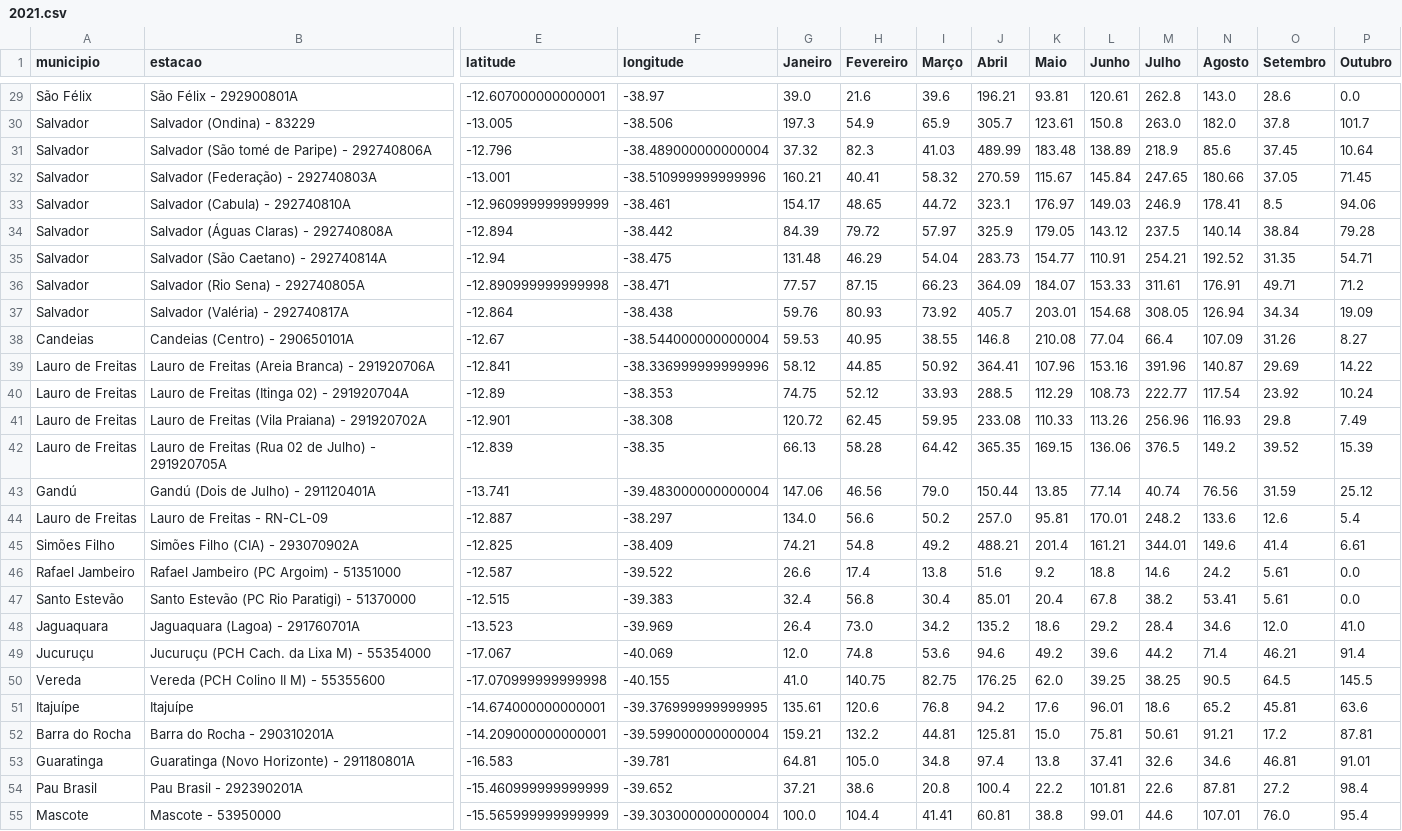
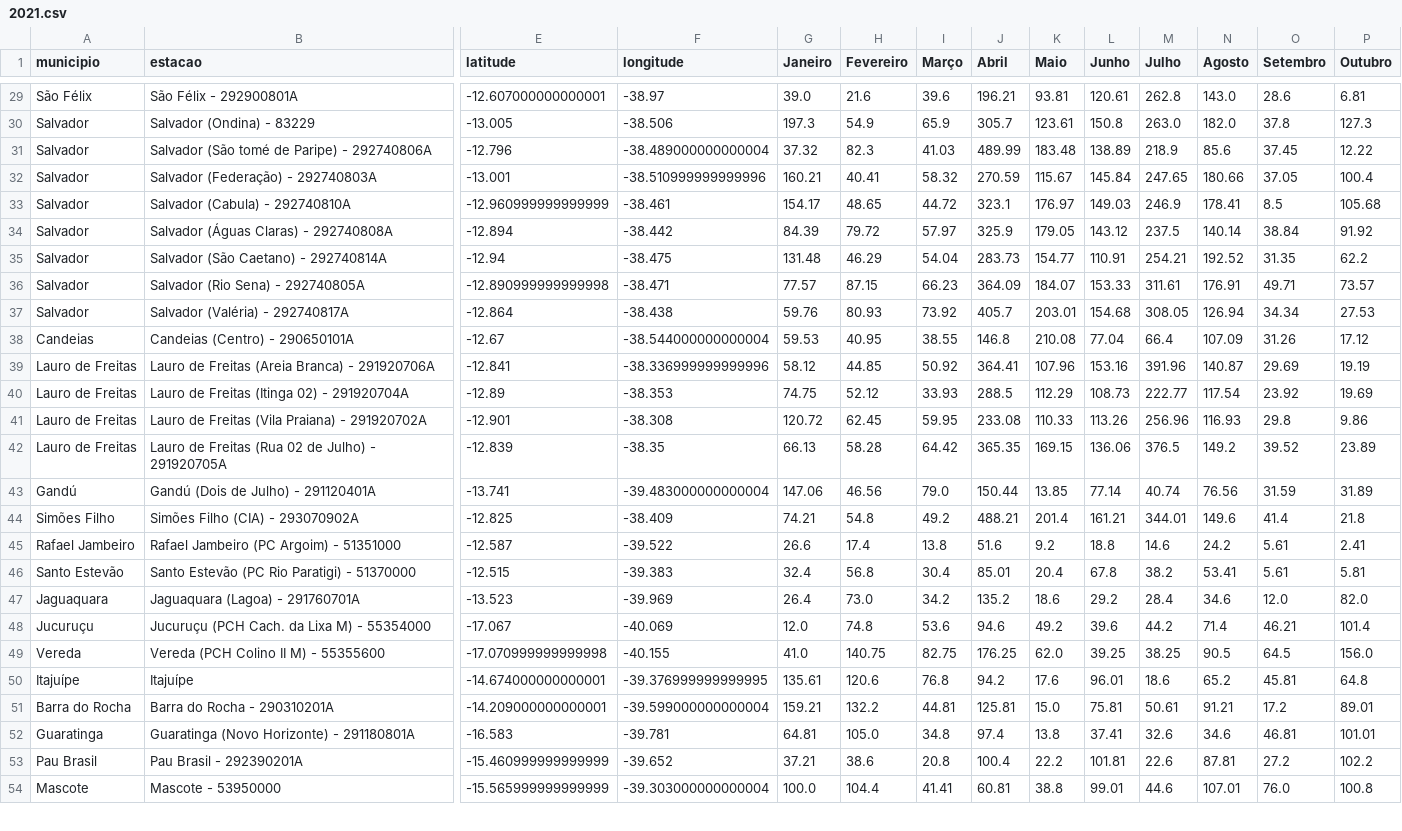
Before and after one commit to SantiagoAmaral/monitoramento1, a CSV file: dados/mensal/2021.csv, drawn as a sheet; only a part is shown, gaps mark what is left out; removed rows and columns are numbered as before the commit, all else as after; rows hold the shown columns only; the diff covers the shown part only; the diff names each change by its address in the sheet, - before the commit and + after, or states it on an @@ line.

```diff
--- a/dados/mensal/2021.csv
+++ b/dados/mensal/2021.csv
-P29 (Outubro): 0.0
+P29 (Outubro): 6.81
-P30 (Outubro): 101.7
+P30 (Outubro): 127.3
-P31 (Outubro): 10.64
+P31 (Outubro): 12.22
-P32 (Outubro): 71.45
+P32 (Outubro): 100.4
-P33 (Outubro): 94.06
+P33 (Outubro): 105.68
-P34 (Outubro): 79.28
+P34 (Outubro): 91.92
-P35 (Outubro): 54.71
+P35 (Outubro): 62.2
-P36 (Outubro): 71.2
+P36 (Outubro): 73.57
-P37 (Outubro): 19.09
+P37 (Outubro): 27.53
-P38 (Outubro): 8.27
+P38 (Outubro): 17.12
-P39 (Outubro): 14.22
+P39 (Outubro): 19.19
-P40 (Outubro): 10.24
+P40 (Outubro): 19.69
-P41 (Outubro): 7.49
+P41 (Outubro): 9.86
-P42 (Outubro): 15.39
+P42 (Outubro): 23.89
-P43 (Outubro): 25.12
+P43 (Outubro): 31.89
-row 44: Lauro de Freitas | Lauro de Freitas - RN-CL-09 | -12.887 | -38.297 | 134.0 | 56.6 | 50.2 | 257.0 | 95.81 | 170.01 | 248.2 | 133.6 | 12.6 | 5.4
-P44 (Outubro): 6.61
+P44 (Outubro): 21.8
-P45 (Outubro): 0.0
+P45 (Outubro): 2.41
-P46 (Outubro): 0.0
+P46 (Outubro): 5.81
-P47 (Outubro): 41.0
+P47 (Outubro): 82.0
-P48 (Outubro): 91.4
+P48 (Outubro): 101.4
-P49 (Outubro): 145.5
+P49 (Outubro): 156.0
-P50 (Outubro): 63.6
+P50 (Outubro): 64.8
-P51 (Outubro): 87.81
+P51 (Outubro): 89.01
-P52 (Outubro): 91.01
+P52 (Outubro): 101.01
-P53 (Outubro): 98.4
+P53 (Outubro): 102.2
-P54 (Outubro): 95.4
+P54 (Outubro): 100.8
```
Also changed, not shown: 36 edited cells elsewhere in this file.
